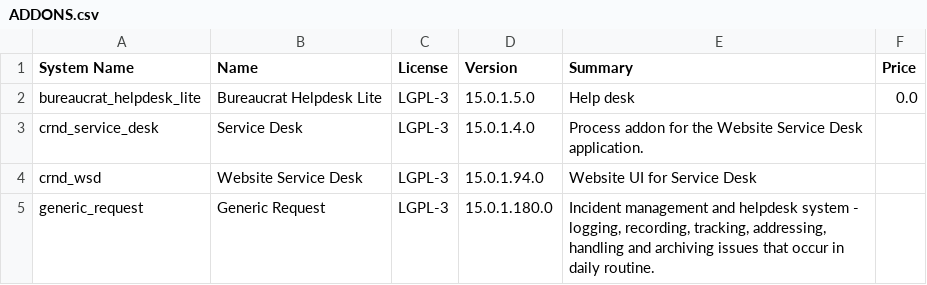
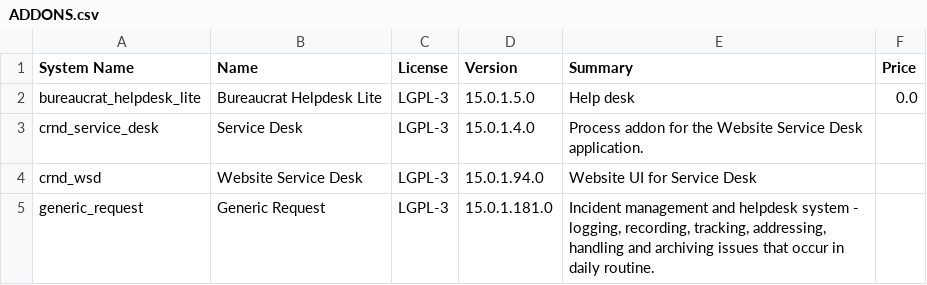
Before and after one commit to intrepidux/bureaucrat-helpdesk-lite, a CSV file: ADDONS.csv, drawn as a sheet.

```diff
--- a/ADDONS.csv
+++ b/ADDONS.csv
@@ -4,2 +4,2 @@
 "crnd_wsd","Website Service Desk","LGPL-3","15.0.1.94.0","Website UI for Service Desk",""
-"generic_request","Generic Request","LGPL-3","15.0.1.180.0","         Incident management and helpdesk system - logging, recording,         tracking, addressing, handling and archiving         issues that occur in daily routine.     ",""
+"generic_request","Generic Request","LGPL-3","15.0.1.181.0","         Incident management and helpdesk system - logging, recording,         tracking, addressing, handling and archiving         issues that occur in daily routine.     ",""
```
Also changed, not shown: 9 other files.
